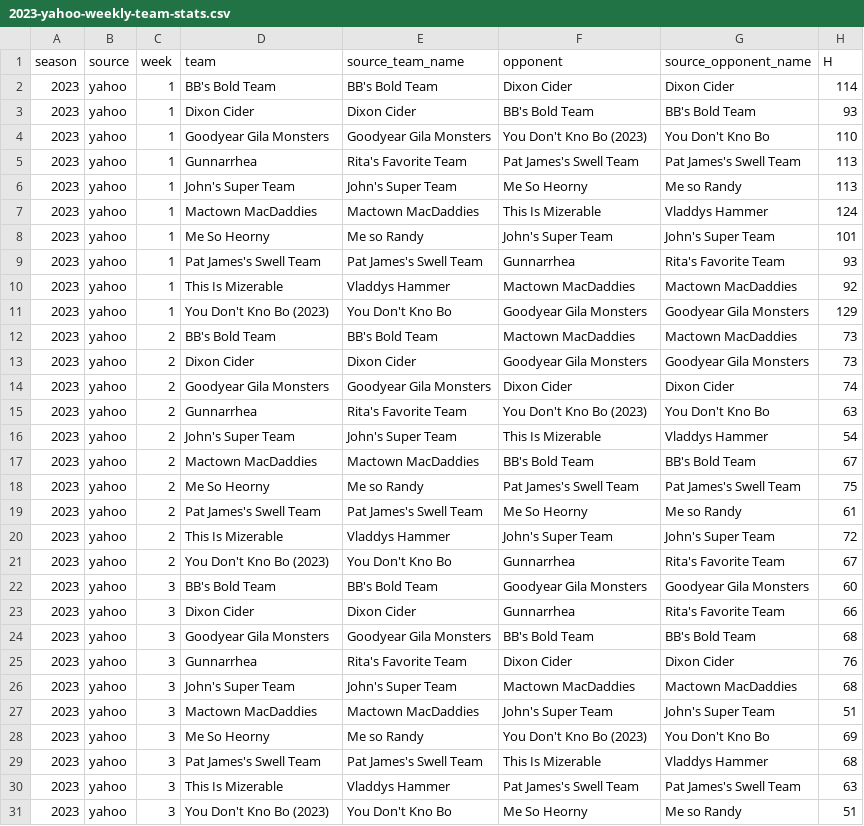
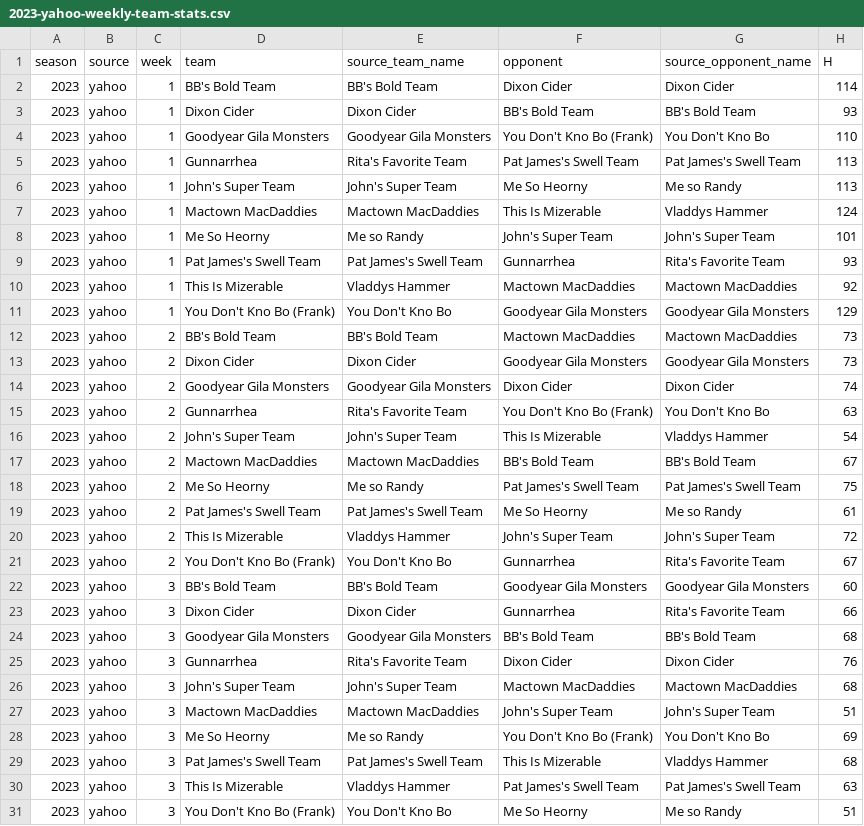
Before and after one commit to Schultz2873/uti-fantasy-recap, a CSV file: data/history/2023-yahoo-weekly-team-stats.csv, drawn as a sheet; only a part is shown; the diff names each change by its address in the sheet, - before the commit and + after, or states it on an @@ line.

Commit message:
Update Frank name

```diff
--- a/data/history/2023-yahoo-weekly-team-stats.csv
+++ b/data/history/2023-yahoo-weekly-team-stats.csv
-F4 (opponent): You Don't Kno Bo (2023)
+F4 (opponent): You Don't Kno Bo (Frank)
-D11 (team): You Don't Kno Bo (2023)
+D11 (team): You Don't Kno Bo (Frank)
-F15 (opponent): You Don't Kno Bo (2023)
+F15 (opponent): You Don't Kno Bo (Frank)
-D21 (team): You Don't Kno Bo (2023)
+D21 (team): You Don't Kno Bo (Frank)
-F28 (opponent): You Don't Kno Bo (2023)
+F28 (opponent): You Don't Kno Bo (Frank)
-D31 (team): You Don't Kno Bo (2023)
+D31 (team): You Don't Kno Bo (Frank)
```
Also changed, not shown: 3 other files.
